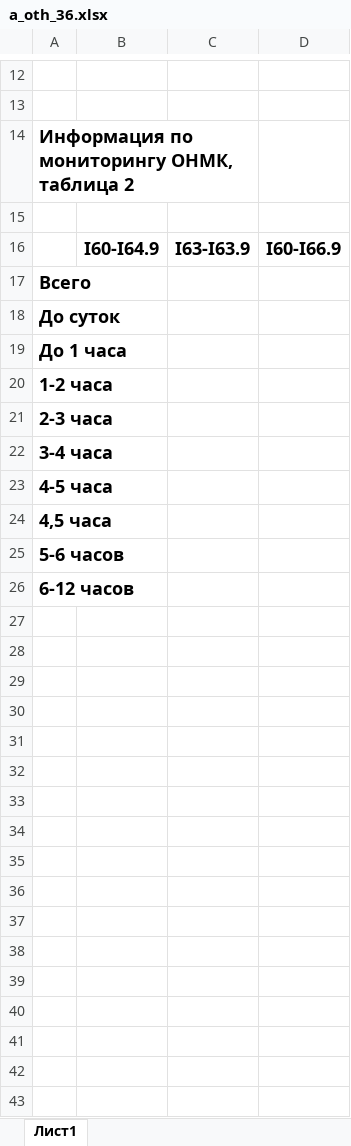
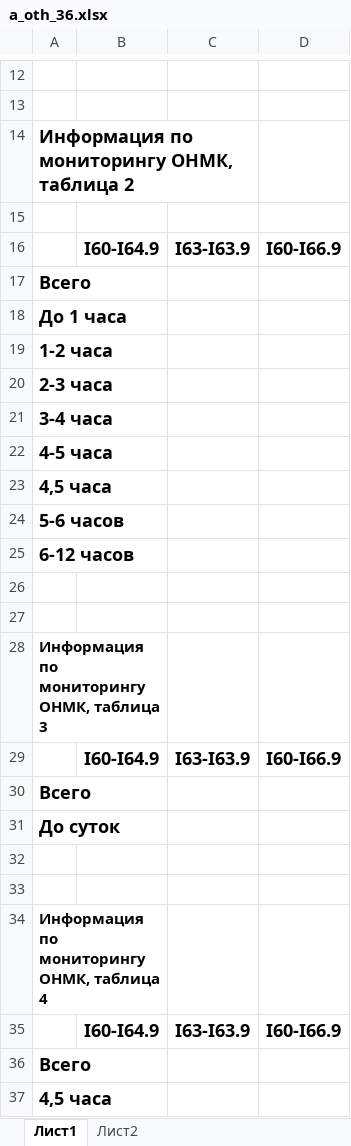
Before and after one commit to arturokb2/Arknet, an Excel workbook: media/shoblons/hospital/oth/a_oth_36.xlsx, sheet Лист1, drawn as a sheet; only a part is shown, gaps mark what is left out; values as stored, in another font and other column widths than the file's, no borders; the diff names each change by its address in the sheet, - before the commit and + after, or states it on an @@ line.

```diff
--- a/media/shoblons/hospital/oth/a_oth_36.xlsx (sheet Лист1)
+++ b/media/shoblons/hospital/oth/a_oth_36.xlsx (sheet Лист1)
+sheet tab: Лист2
+row 26: (empty)
+row 27: (empty)
+row 28: Информация по мониторингу ОНМК, таблица 3
+row 29:  | I60-I64.9 | I63-I63.9 | I60-I66.9
+row 30: Всего
@@ row 18 moved to row 31: До суток @@
+row 32: (empty)
+row 33: (empty)
+row 34: Информация по мониторингу ОНМК, таблица 4
+row 35:  | I60-I64.9 | I63-I63.9 | I60-I66.9
+row 36: Всего
+row 37: 4,5 часа
```
Also changed, not shown: media/temp/1/group_p1_1.xlsx, 4 other files.
